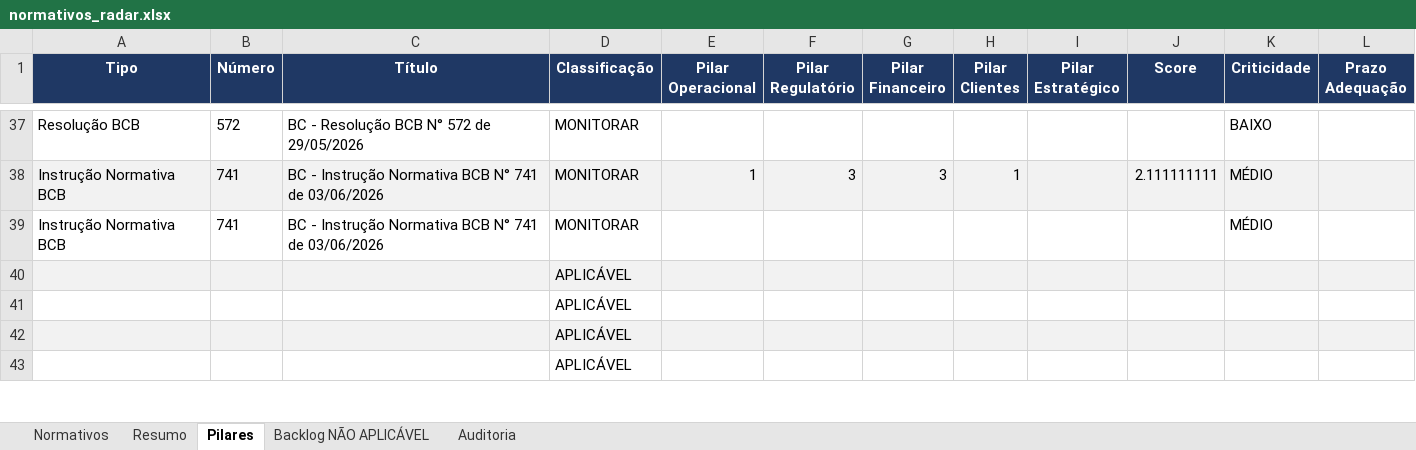
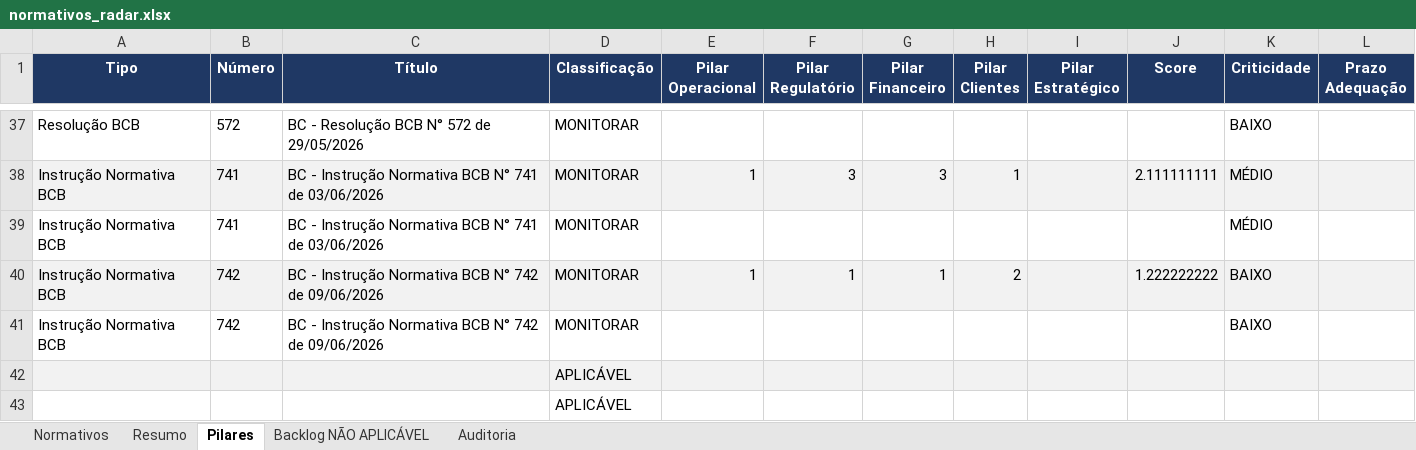
Before and after one commit to giovannabatistutti-ctrl/normativos_md, an Excel workbook: planilha/normativos_radar.xlsx, sheet Pilares, drawn as a sheet; only a part is shown, gaps mark what is left out; the shorter side is filled out with more unchanged rows; values as stored, in another font and other column widths than the file's, no borders; the diff names each change by its address in the sheet, - before the commit and + after, or states it on an @@ line.

```diff
--- a/planilha/normativos_radar.xlsx (sheet Pilares)
+++ b/planilha/normativos_radar.xlsx (sheet Pilares)
+row 40: Instrução Normativa BCB | 742 | BC - Instrução Normativa BCB N° 742 de 09/06/2026 | MONITORAR | 1 | 1 | 1 | 2 |  | 1.222222222 | BAIXO
+row 41: Instrução Normativa BCB | 742 | BC - Instrução Normativa BCB N° 742 de 09/06/2026 | MONITORAR |  |  |  |  |  |  | BAIXO
```
Also changed, not shown: sheet Normativos, sheet Auditoria, sheet Resumo.
